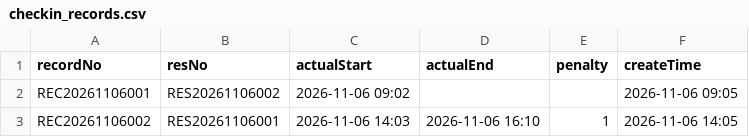
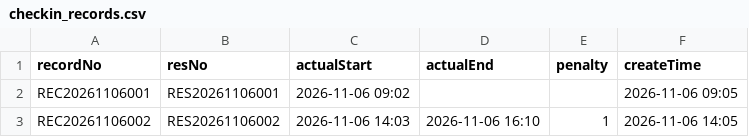
Before and after one commit to STU-team/Study_Room_Reservation, a CSV file: docs/assets/demo-data/checkin_records.csv, drawn as a sheet.

```diff
--- a/docs/assets/demo-data/checkin_records.csv
+++ b/docs/assets/demo-data/checkin_records.csv
@@ -1,3 +1,3 @@
 recordNo,resNo,actualStart,actualEnd,penalty,createTime
-REC20261106001,RES20261106002,2026-11-06 09:02,,,2026-11-06 09:05
-REC20261106002,RES20261106001,2026-11-06 14:03,2026-11-06 16:10,1,2026-11-06 14:05
+REC20261106001,RES20261106001,2026-11-06 09:02,,,2026-11-06 09:05
+REC20261106002,RES20261106002,2026-11-06 14:03,2026-11-06 16:10,1,2026-11-06 14:05
```
Also changed, not shown: docs/assets/demo-data/reservations.csv, 6 other files.
